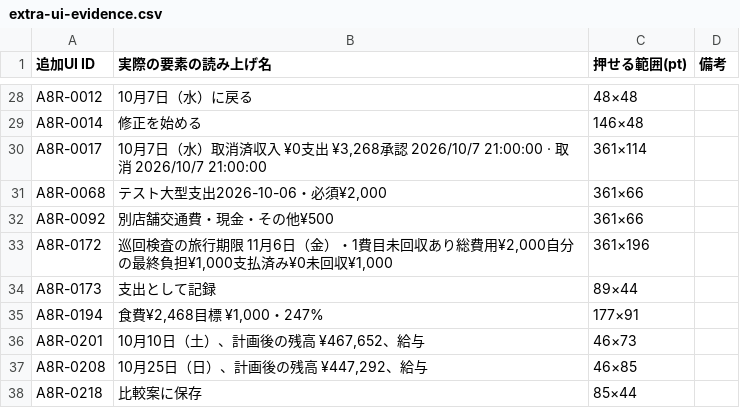
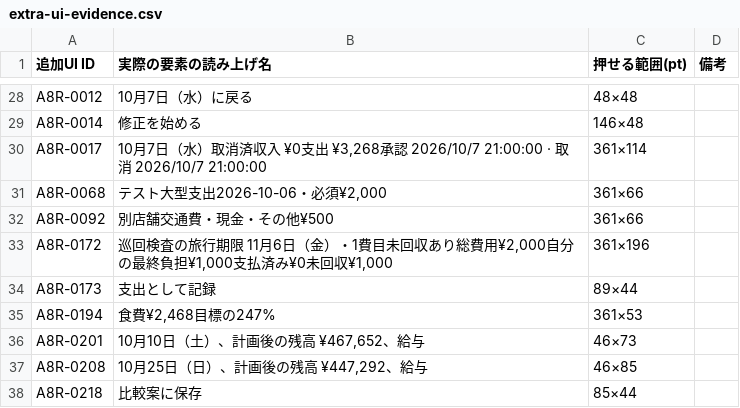
Before and after one commit to at5tram98-hash/today-money, a CSV file: docs/v11/extra-ui-evidence.csv, drawn as a sheet; only a part is shown, gaps mark what is left out.

```diff
--- a/docs/v11/extra-ui-evidence.csv
+++ b/docs/v11/extra-ui-evidence.csv
@@ -34,3 +34,3 @@ A8R-0172,"巡回検査の旅行期限 11月6日（金）・1費目未回収あ
 A8R-0173,支出として記録,89×44,
-A8R-0194,"食費¥2,468目標 ¥1,000・247%",177×91,
+A8R-0194,"食費¥2,468目標の247%",361×53,
 A8R-0201,"10月10日（土）、計画後の残高 ¥467,652、給与",46×73,
```
Also changed, not shown: 4 other files.
